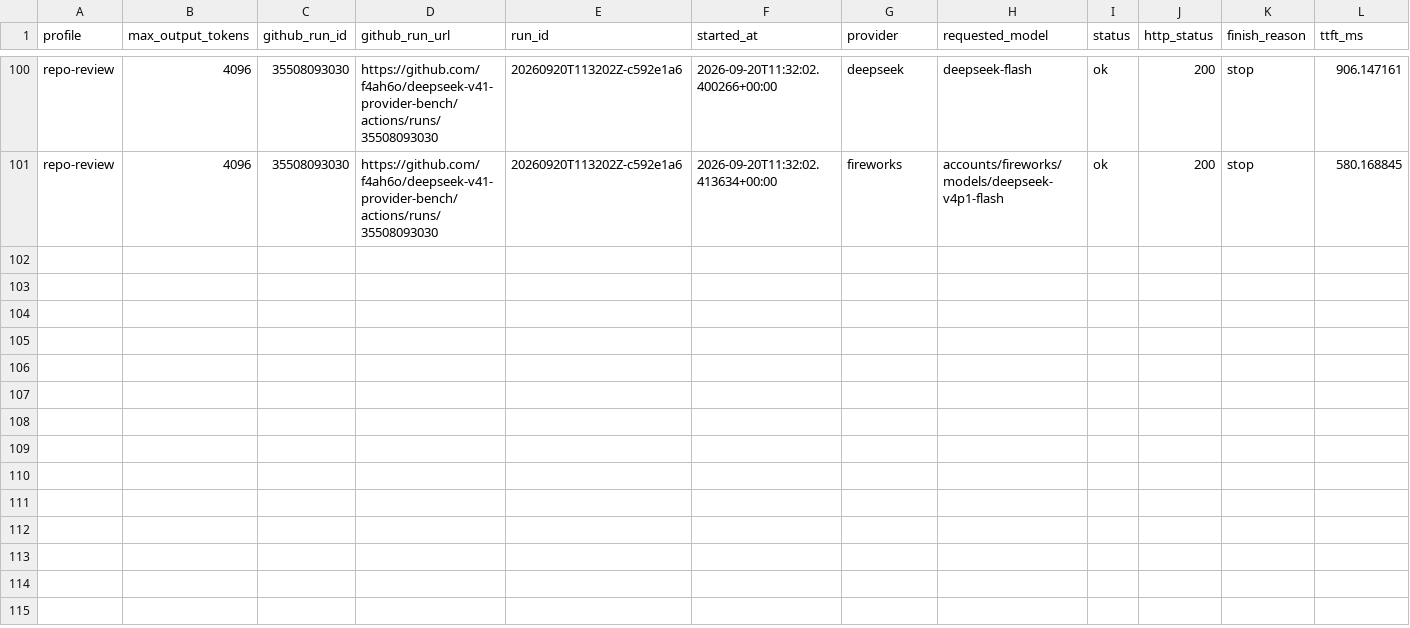
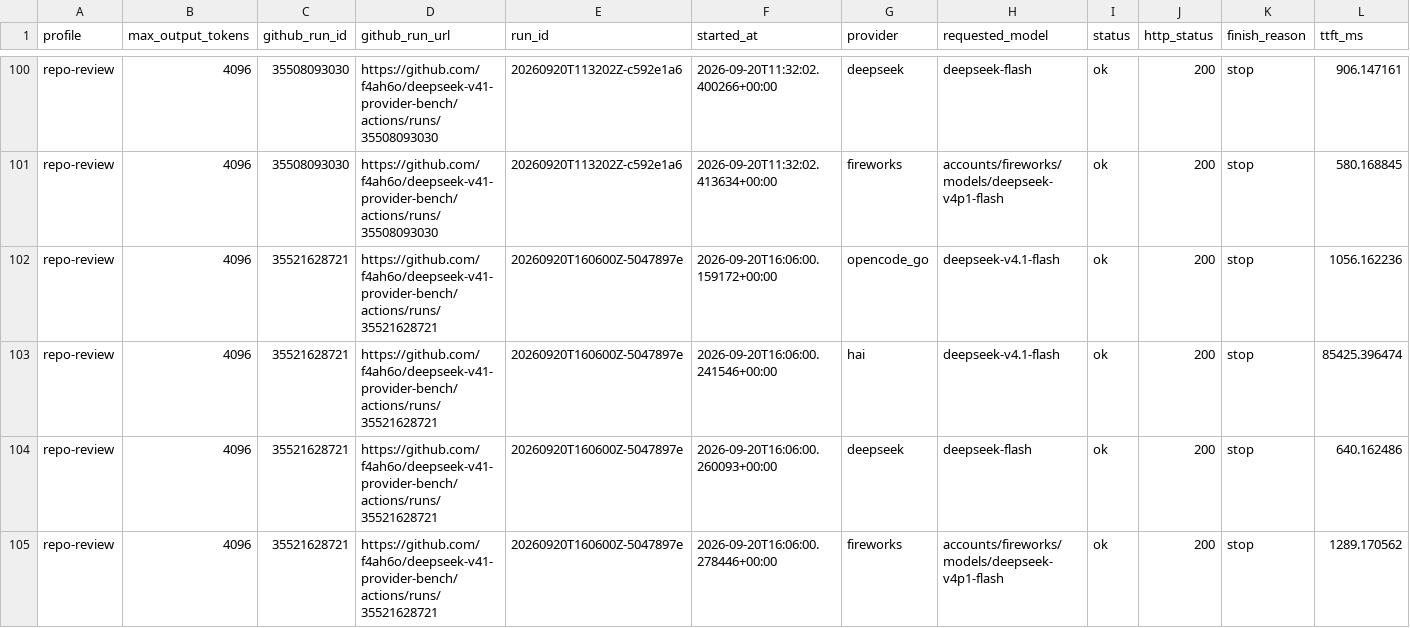
Before and after one commit to f4ah6o/deepseek-v41-provider-bench, a CSV file: data/history.csv, drawn as a sheet; only a part is shown, gaps mark what is left out; rows hold the shown columns only; the diff names each change by its address in the sheet, - before the commit and + after, or states it on an @@ line.

```diff
--- a/data/history.csv
+++ b/data/history.csv
+row 102: repo-review | 4096 | 35521628721 | https://github.com/f4ah6o/deepseek-v41-provider-bench/actions/runs/35521628721 | 20260920T160600Z-5047897e | 2026-09-20T16:06:00.159172+00:00 | opencode_go | deepseek-v4.1-flash | ok | 200 | stop | 1056.162236
+row 103: repo-review | 4096 | 35521628721 | https://github.com/f4ah6o/deepseek-v41-provider-bench/actions/runs/35521628721 | 20260920T160600Z-5047897e | 2026-09-20T16:06:00.241546+00:00 | hai | deepseek-v4.1-flash | ok | 200 | stop | 85425.396474
+row 104: repo-review | 4096 | 35521628721 | https://github.com/f4ah6o/deepseek-v41-provider-bench/actions/runs/35521628721 | 20260920T160600Z-5047897e | 2026-09-20T16:06:00.260093+00:00 | deepseek | deepseek-flash | ok | 200 | stop | 640.162486
+row 105: repo-review | 4096 | 35521628721 | https://github.com/f4ah6o/deepseek-v41-provider-bench/actions/runs/35521628721 | 20260920T160600Z-5047897e | 2026-09-20T16:06:00.278446+00:00 | fireworks | accounts/fireworks/models/deepseek-v4p1-flash | ok | 200 | stop | 1289.170562
```
Also changed, not shown: 1 other file.
